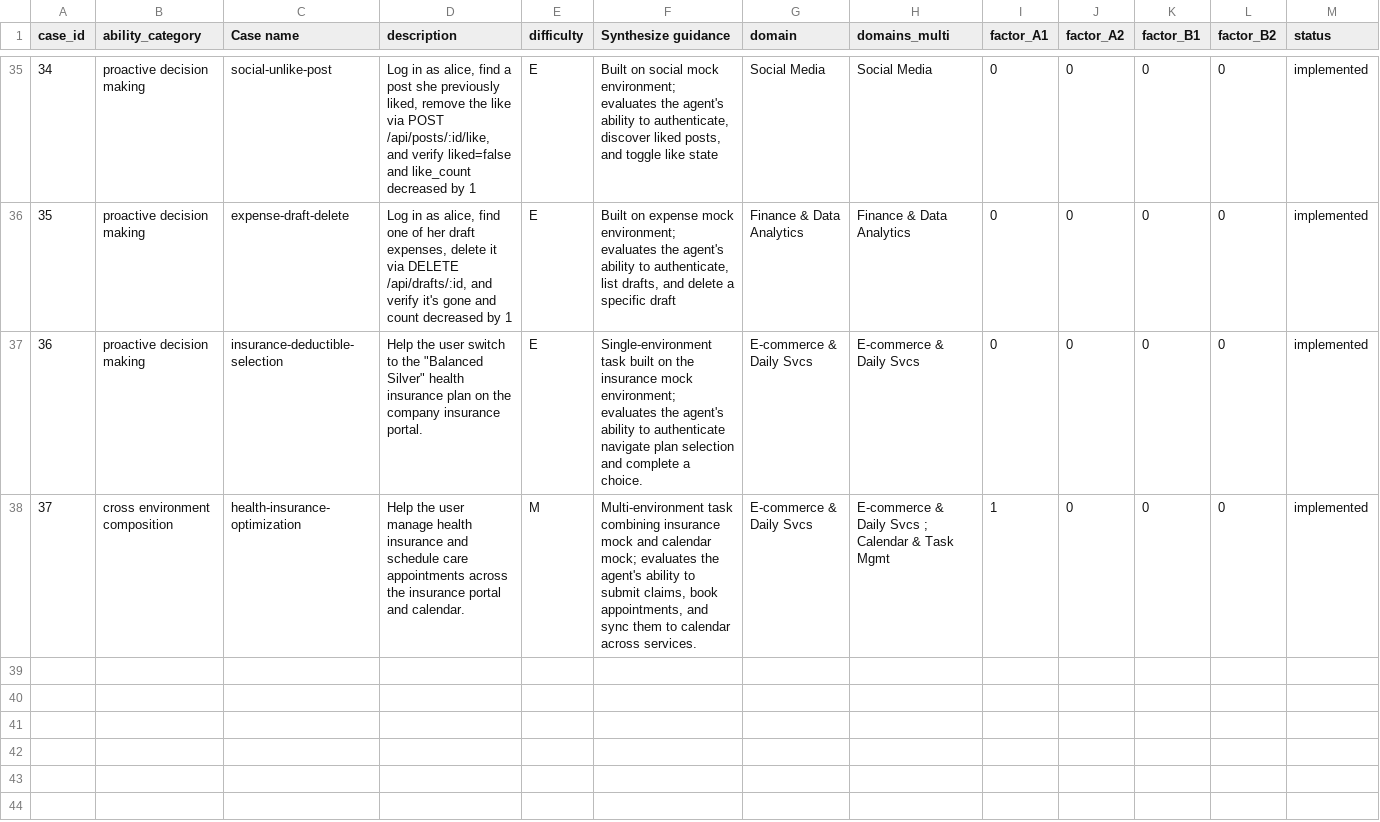
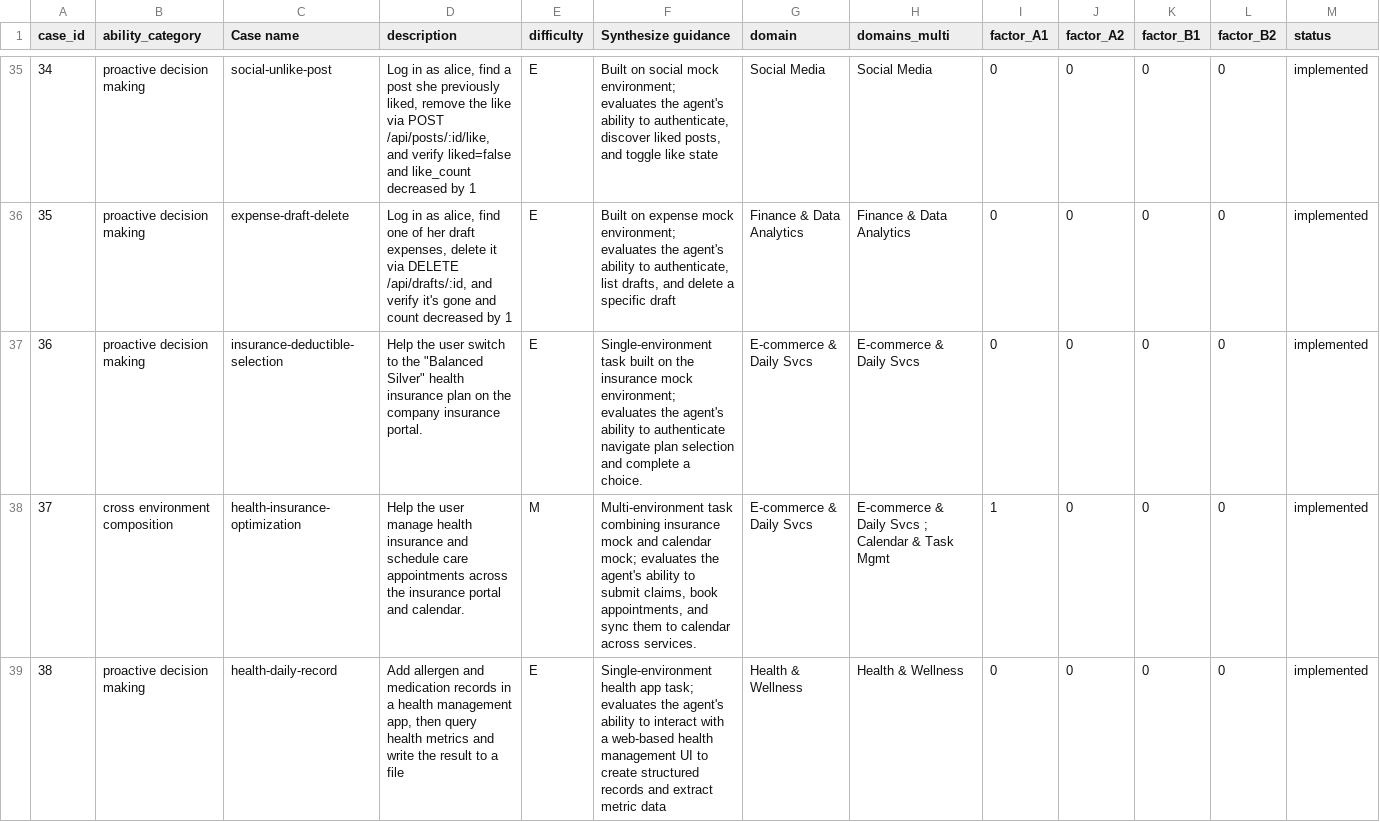
Before and after one commit to poirotcoder/liveclawbench, a CSV file: docs/metadata/cases_registry.csv, drawn as a sheet; only a part is shown, gaps mark what is left out; the diff names each change by its address in the sheet, - before the commit and + after, or states it on an @@ line.

Commit message:
fix: register health-daily-record as case_id=38 in annotation sources

```diff
--- a/docs/metadata/cases_registry.csv
+++ b/docs/metadata/cases_registry.csv
+row 39: 38 | proactive decision making | health-daily-record | Add allergen and medication records in a health management app, then query health metrics and write the result to a file | E | Single-environment health app task; evaluates the agent's ability to interact with a web-based health management UI to create structured records and extract metric data | Health & Wellness | Health & Wellness | 0 | 0 | 0 | 0 | implemented
```
Also changed, not shown: docs/metadata/cases_registry_zh.csv, 2 other files.
